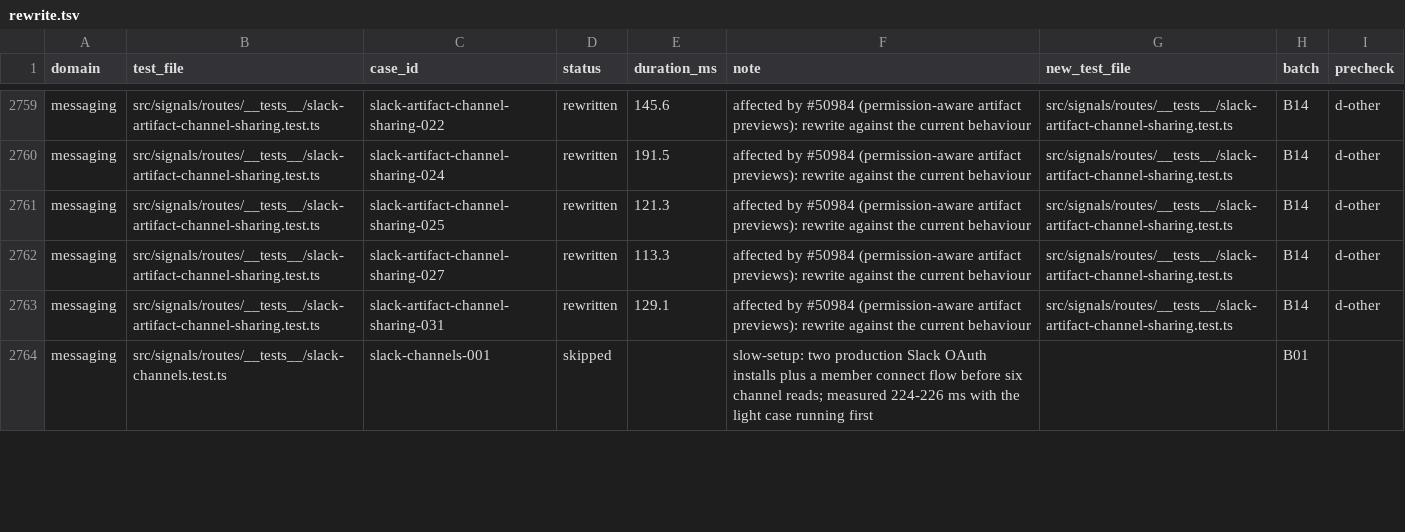
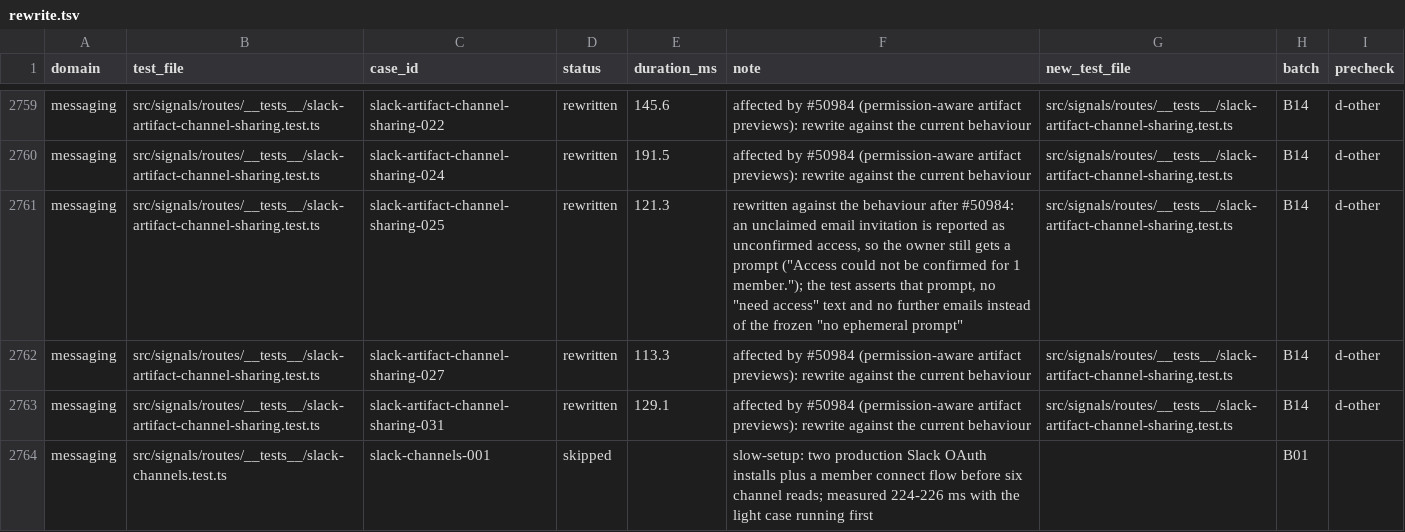
Before and after one commit to okou-ai/okou, a TSV file: turbo/apps/api/test-rebuild/rewrite.tsv, drawn as a sheet; only a part is shown, gaps mark what is left out; the diff covers the shown part only.

```diff
--- a/turbo/apps/api/test-rebuild/rewrite.tsv
+++ b/turbo/apps/api/test-rebuild/rewrite.tsv
@@ -2760,3 +2760,3 @@ messaging	src/signals/routes/__tests__/slack-artifact-channel-sharing.test.ts	sl
 messaging	src/signals/routes/__tests__/slack-artifact-channel-sharing.test.ts	slack-artifact-channel-sharing-024	rewritten	191.5	affected by #50984 (permission-aware artifact previews): rewrite against the current behaviour	src/signals/routes/__tests__/slack-artifact-channel-sharing.test.ts	B14	d-other
-messaging	src/signals/routes/__tests__/slack-artifact-channel-sharing.test.ts	slack-artifact-channel-sharing-025	rewritten	121.3	affected by #50984 (permission-aware artifact previews): rewrite against the current behaviour	src/signals/routes/__tests__/slack-artifact-channel-sharing.test.ts	B14	d-other
+messaging	src/signals/routes/__tests__/slack-artifact-channel-sharing.test.ts	slack-artifact-channel-sharing-025	rewritten	121.3	rewritten against the behaviour after #50984: an unclaimed email invitation is reported as unconfirmed access, so the owner still gets a prompt ("Access could not be confirmed for 1 member."); the test asserts that prompt, no "need access" text and no further emails instead of the frozen "no ephemeral prompt"	src/signals/routes/__tests__/slack-artifact-channel-sharing.test.ts	B14	d-other
 messaging	src/signals/routes/__tests__/slack-artifact-channel-sharing.test.ts	slack-artifact-channel-sharing-027	rewritten	113.3	affected by #50984 (permission-aware artifact previews): rewrite against the current behaviour	src/signals/routes/__tests__/slack-artifact-channel-sharing.test.ts	B14	d-other
```
Also changed, not shown: 34 edited cells elsewhere in this file, turbo/apps/api/test-rebuild/gate-allow.tsv.
